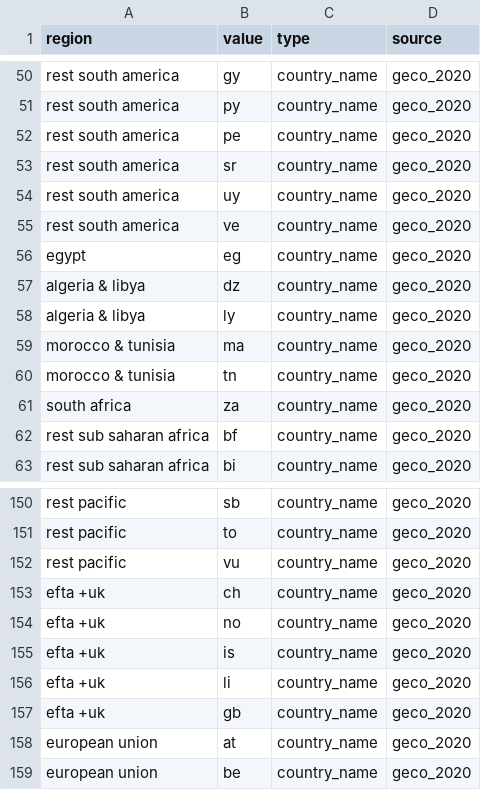
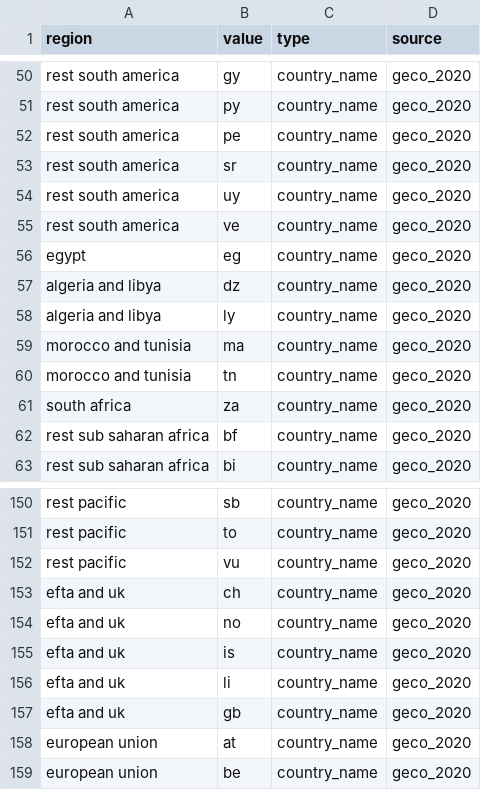
Before and after one commit to RMI-PACTA/r2dii.data, a CSV file: data-raw/region_isos_geco_2020.csv, drawn as a sheet; only a part is shown, gaps mark what is left out.

```diff
--- a/data-raw/region_isos_geco_2020.csv
+++ b/data-raw/region_isos_geco_2020.csv
@@ -56,6 +56,6 @@ rest south america,ve,country_name,geco_2020
 egypt,eg,country_name,geco_2020
-algeria & libya,dz,country_name,geco_2020
-algeria & libya,ly,country_name,geco_2020
-morocco & tunisia,ma,country_name,geco_2020
-morocco & tunisia,tn,country_name,geco_2020
+algeria and libya,dz,country_name,geco_2020
+algeria and libya,ly,country_name,geco_2020
+morocco and tunisia,ma,country_name,geco_2020
+morocco and tunisia,tn,country_name,geco_2020
 south africa,za,country_name,geco_2020
@@ -152,7 +152,7 @@ rest pacific,to,country_name,geco_2020
 rest pacific,vu,country_name,geco_2020
-efta +uk,ch,country_name,geco_2020
-efta +uk,no,country_name,geco_2020
-efta +uk,is,country_name,geco_2020
-efta +uk,li,country_name,geco_2020
-efta +uk,gb,country_name,geco_2020
+efta and uk,ch,country_name,geco_2020
+efta and uk,no,country_name,geco_2020
+efta and uk,is,country_name,geco_2020
+efta and uk,li,country_name,geco_2020
+efta and uk,gb,country_name,geco_2020
 european union,at,country_name,geco_2020
```
Also changed, not shown: data-raw/region_isos_geco_2021.csv, 1 other file.
